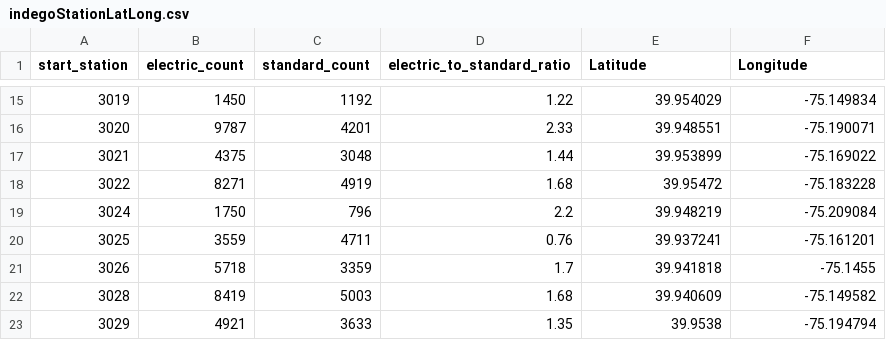
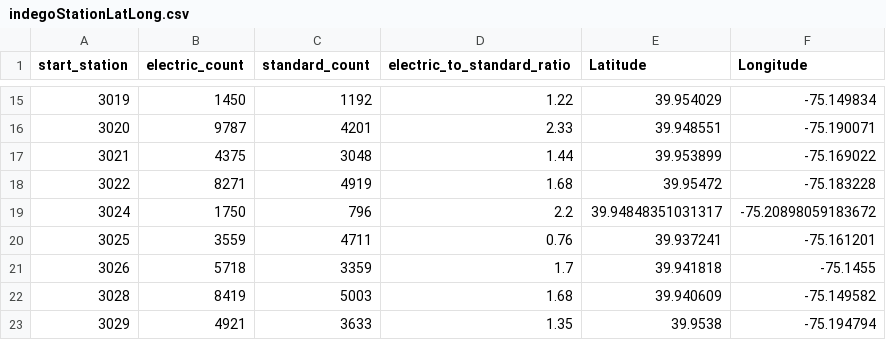
Before and after one commit to tuh28318/FinalVisualization, a CSV file: indegoStationLatLong.csv, drawn as a sheet; only a part is shown, gaps mark what is left out.

Commit message:
Update indegoStationLatLong.csv Fixed Clark Park's Latitude and Longitude

```diff
--- a/indegoStationLatLong.csv
+++ b/indegoStationLatLong.csv
@@ -18,3 +18,3 @@ start_station,electric_count,standard_count,electric_to_standard_ratio,Latitude,
 3022,8271,4919,1.68,39.95472,-75.183228
-3024,1750,796,2.2,39.948219,-75.209084
+3024,1750,796,2.2,39.94848351031317,-75.20898059183672
 3025,3559,4711,0.76,39.937241,-75.161201
```
